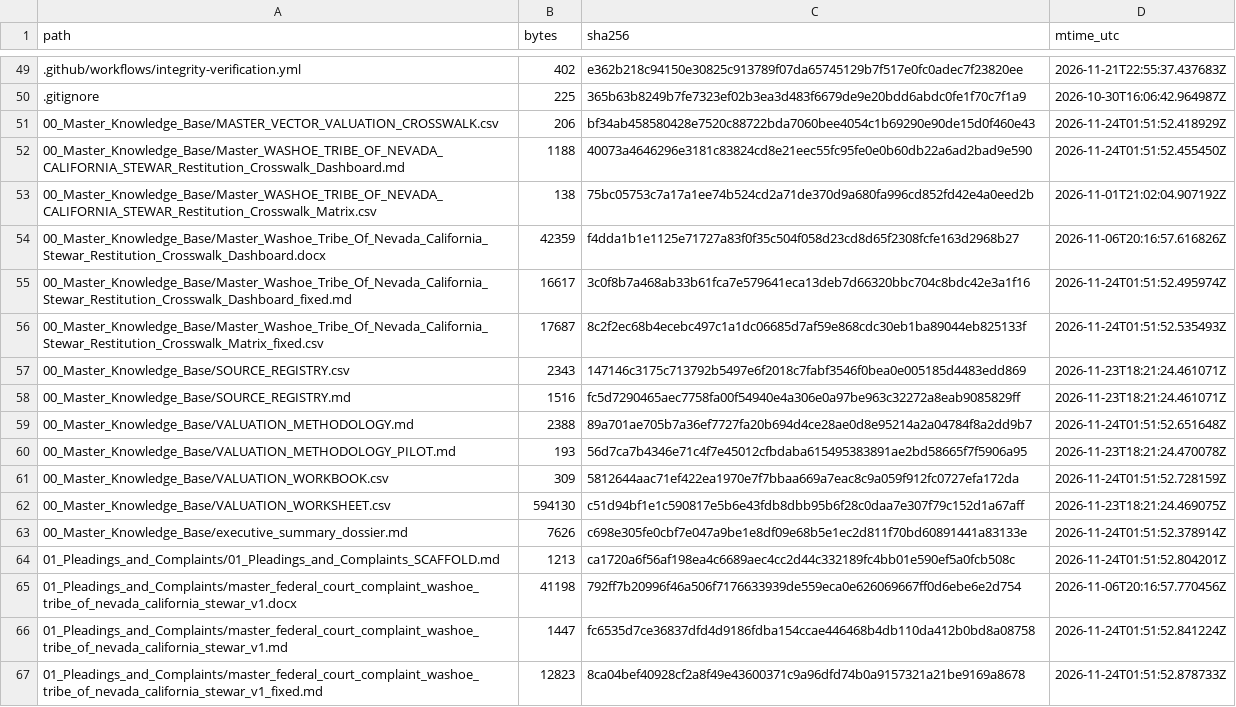
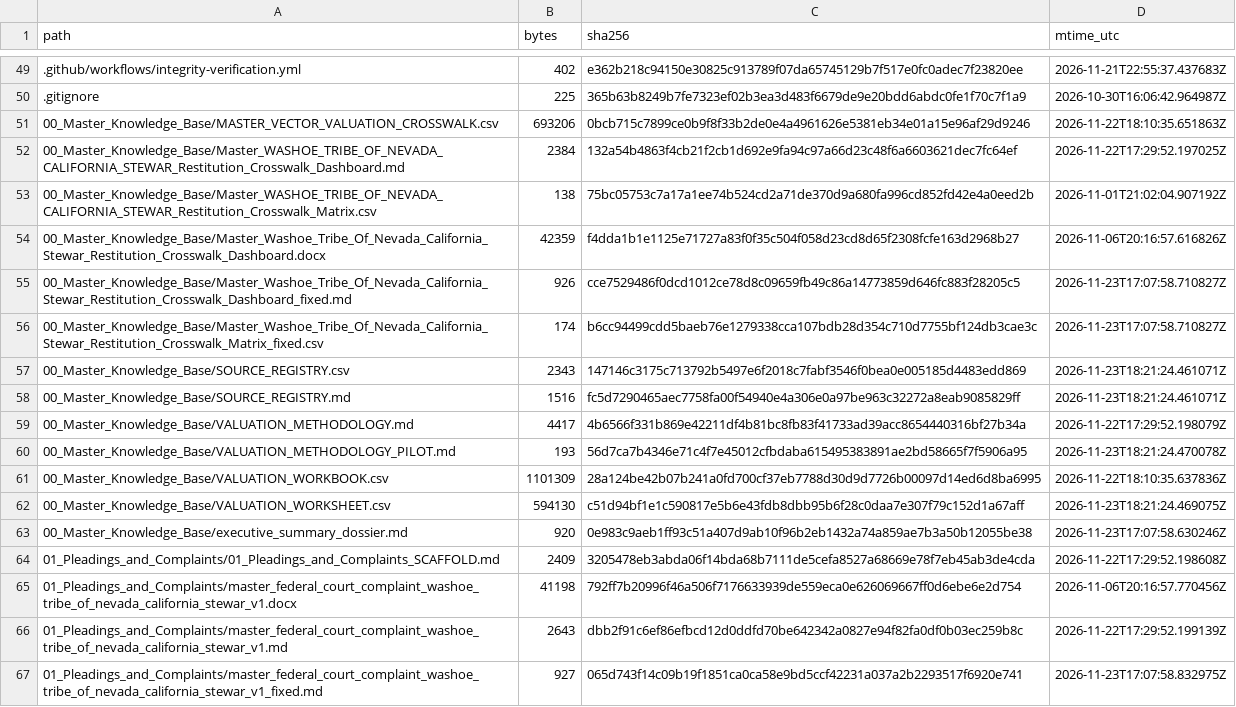
Before and after one commit to GlobalRestitutionAlliance/turtle-island-us-washoe-tribe-of-nevada-california-stewar-master-litigation, a CSV file: 99_Archives_and_Manifests/MANIFEST_SHA256.csv, drawn as a sheet; only a part is shown, gaps mark what is left out; the diff covers the shown part only.

```diff
--- a/99_Archives_and_Manifests/MANIFEST_SHA256.csv
+++ b/99_Archives_and_Manifests/MANIFEST_SHA256.csv
@@ -50,18 +50,18 @@ path,bytes,sha256,mtime_utc
 .gitignore,225,365b63b8249b7fe7323ef02b3ea3d483f6679de9e20bdd6abdc0fe1f70c7f1a9,2026-10-30T16:06:42.964987Z
-00_Master_Knowledge_Base/MASTER_VECTOR_VALUATION_CROSSWALK.csv,206,bf34ab458580428e7520c88722bda7060bee4054c1b69290e90de15d0f460e43,2026-11-24T01:51:52.418929Z
-00_Master_Knowledge_Base/Master_WASHOE_TRIBE_OF_NEVADA_CALIFORNIA_STEWAR_Restitution_Crosswalk_Dashboard.md,1188,40073a4646296e3181c83824cd8e21eec55fc95fe0e0b60db22a6ad2bad9e590,2026-11-24T01:51:52.455450Z
+00_Master_Knowledge_Base/MASTER_VECTOR_VALUATION_CROSSWALK.csv,693206,0bcb715c7899ce0b9f8f33b2de0e4a4961626e5381eb34e01a15e96af29d9246,2026-11-22T18:10:35.651863Z
+00_Master_Knowledge_Base/Master_WASHOE_TRIBE_OF_NEVADA_CALIFORNIA_STEWAR_Restitution_Crosswalk_Dashboard.md,2384,132a54b4863f4cb21f2cb1d692e9fa94c97a66d23c48f6a6603621dec7fc64ef,2026-11-22T17:29:52.197025Z
 00_Master_Knowledge_Base/Master_WASHOE_TRIBE_OF_NEVADA_CALIFORNIA_STEWAR_Restitution_Crosswalk_Matrix.csv,138,75bc05753c7a17a1ee74b524cd2a71de370d9a680fa996cd852fd42e4a0eed2b,2026-11-01T21:02:04.907192Z
 00_Master_Knowledge_Base/Master_Washoe_Tribe_Of_Nevada_California_Stewar_Restitution_Crosswalk_Dashboard.docx,42359,f4dda1b1e1125e71727a83f0f35c504f058d23cd8d65f2308fcfe163d2968b27,2026-11-06T20:16:57.616826Z
-00_Master_Knowledge_Base/Master_Washoe_Tribe_Of_Nevada_California_Stewar_Restitution_Crosswalk_Dashboard_fixed.md,16617,3c0f8b7a468ab33b61fca7e579641eca13deb7d66320bbc704c8bdc42e3a1f16,2026-11-24T01:51:52.495974Z
-00_Master_Knowledge_Base/Master_Washoe_Tribe_Of_Nevada_California_Stewar_Restitution_Crosswalk_Matrix_fixed.csv,17687,8c2f2ec68b4ecebc497c1a1dc06685d7af59e868cdc30eb1ba89044eb825133f,2026-11-24T01:51:52.535493Z
+00_Master_Knowledge_Base/Master_Washoe_Tribe_Of_Nevada_California_Stewar_Restitution_Crosswalk_Dashboard_fixed.md,926,cce7529486f0dcd1012ce78d8c09659fb49c86a14773859d646fc883f28205c5,2026-11-23T17:07:58.710827Z
+00_Master_Knowledge_Base/Master_Washoe_Tribe_Of_Nevada_California_Stewar_Restitution_Crosswalk_Matrix_fixed.csv,174,b6cc94499cdd5baeb76e1279338cca107bdb28d354c710d7755bf124db3cae3c,2026-11-23T17:07:58.710827Z
 00_Master_Knowledge_Base/SOURCE_REGISTRY.csv,2343,147146c3175c713792b5497e6f2018c7fabf3546f0bea0e005185d4483edd869,2026-11-23T18:21:24.461071Z
 00_Master_Knowledge_Base/SOURCE_REGISTRY.md,1516,fc5d7290465aec7758fa00f54940e4a306e0a97be963c32272a8eab9085829ff,2026-11-23T18:21:24.461071Z
-00_Master_Knowledge_Base/VALUATION_METHODOLOGY.md,2388,89a701ae705b7a36ef7727fa20b694d4ce28ae0d8e95214a2a04784f8a2dd9b7,2026-11-24T01:51:52.651648Z
+00_Master_Knowledge_Base/VALUATION_METHODOLOGY.md,4417,4b6566f331b869e42211df4b81bc8fb83f41733ad39acc8654440316bf27b34a,2026-11-22T17:29:52.198079Z
 00_Master_Knowledge_Base/VALUATION_METHODOLOGY_PILOT.md,193,56d7ca7b4346e71c4f7e45012cfbdaba615495383891ae2bd58665f7f5906a95,2026-11-23T18:21:24.470078Z
-00_Master_Knowledge_Base/VALUATION_WORKBOOK.csv,309,5812644aac71ef422ea1970e7f7bbaa669a7eac8c9a059f912fc0727efa172da,2026-11-24T01:51:52.728159Z
+00_Master_Knowledge_Base/VALUATION_WORKBOOK.csv,1101309,28a124be42b07b241a0fd700cf37eb7788d30d9d7726b00097d14ed6d8ba6995,2026-11-22T18:10:35.637836Z
 00_Master_Knowledge_Base/VALUATION_WORKSHEET.csv,594130,c51d94bf1e1c590817e5b6e43fdb8dbb95b6f28c0daa7e307f79c152d1a67aff,2026-11-23T18:21:24.469075Z
-00_Master_Knowledge_Base/executive_summary_dossier.md,7626,c698e305fe0cbf7e047a9be1e8df09e68b5e1ec2d811f70bd60891441a83133e,2026-11-24T01:51:52.378914Z
-01_Pleadings_and_Complaints/01_Pleadings_and_Complaints_SCAFFOLD.md,1213,ca1720a6f56af198ea4c6689aec4cc2d44c332189fc4bb01e590ef5a0fcb508c,2026-11-24T01:51:52.804201Z
+00_Master_Knowledge_Base/executive_summary_dossier.md,920,0e983c9aeb1ff93c51a407d9ab10f96b2eb1432a74a859ae7b3a50b12055be38,2026-11-23T17:07:58.630246Z
+01_Pleadings_and_Complaints/01_Pleadings_and_Complaints_SCAFFOLD.md,2409,3205478eb3abda06f14bda68b7111de5cefa8527a68669e78f7eb45ab3de4cda,2026-11-22T17:29:52.198608Z
 01_Pleadings_and_Complaints/master_federal_court_complaint_washoe_tribe_of_nevada_california_stewar_v1.docx,41198,792ff7b20996f46a506f7176633939de559eca0e626069667ff0d6ebe6e2d754,2026-11-06T20:16:57.770456Z
-01_Pleadings_and_Complaints/master_federal_court_complaint_washoe_tribe_of_nevada_california_stewar_v1.md,1447,fc6535d7ce36837dfd4d9186fdba154ccae446468b4db110da412b0bd8a08758,2026-11-24T01:51:52.841224Z
-01_Pleadings_and_Complaints/master_federal_court_complaint_washoe_tribe_of_nevada_california_stewar_v1_fixed.md,12823,8ca04bef40928cf2a8f49e43600371c9a96dfd74b0a9157321a21be9169a8678,2026-11-24T01:51:52.878733Z
+01_Pleadings_and_Complaints/master_federal_court_complaint_washoe_tribe_of_nevada_california_stewar_v1.md,2643,dbb2f91c6ef86efbcd12d0ddfd70be642342a0827e94f82fa0df0b03ec259b8c,2026-11-22T17:29:52.199139Z
+01_Pleadings_and_Complaints/master_federal_court_complaint_washoe_tribe_of_nevada_california_stewar_v1_fixed.md,927,065d743f14c09b19f1851ca0ca58e9bd5ccf42231a037a2b2293517f6920e741,2026-11-23T17:07:58.832975Z
```
Also changed, not shown: 80 edited cells elsewhere in this file, 37 other files.
